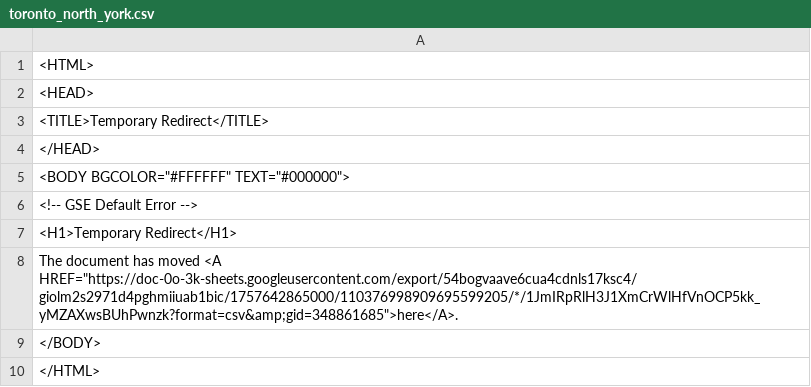
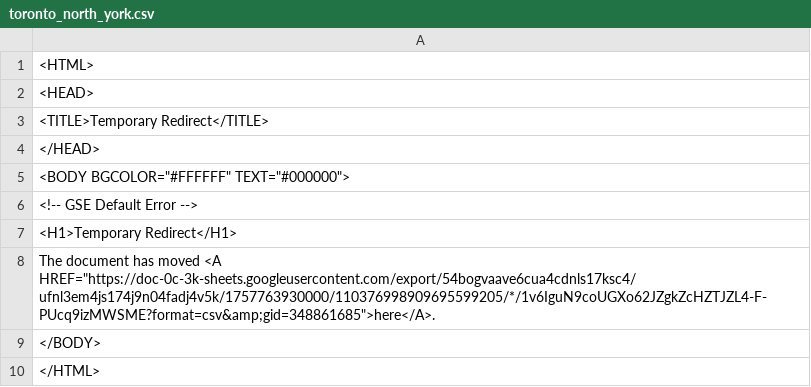
Before and after one commit to Sir-shkolnik/Movedin2.0, a CSV file: csv_analysis/toronto_north_york.csv, drawn as a sheet.

```diff
--- a/csv_analysis/toronto_north_york.csv
+++ b/csv_analysis/toronto_north_york.csv
@@ -7,3 +7,3 @@
 <H1>Temporary Redirect</H1>
-The document has moved <A HREF="https://doc-0o-3k-sheets.googleusercontent.com/export/54bogvaave6cua4cdnls17ksc4/giolm2s2971d4pghmiiuab1bic/1757642865000/110376998909695599205/*/1JmIRpRlH3J1XmCrWlHfVnOCP5kk_yMZAXwsBUhPwnzk?format=csv&amp;gid=348861685">here</A>.
+The document has moved <A HREF="https://doc-0c-3k-sheets.googleusercontent.com/export/54bogvaave6cua4cdnls17ksc4/ufnl3em4js174j9n04fadj4v5k/1757763930000/110376998909695599205/*/1v6IguN9coUGXo62JZgkZcHZTJZL4-F-PUcq9izMWSME?format=csv&amp;gid=348861685">here</A>.
 </BODY>
```
Also changed, not shown: csv_analysis/calgary.csv, csv_analysis/montreal.csv, 12 other files.
